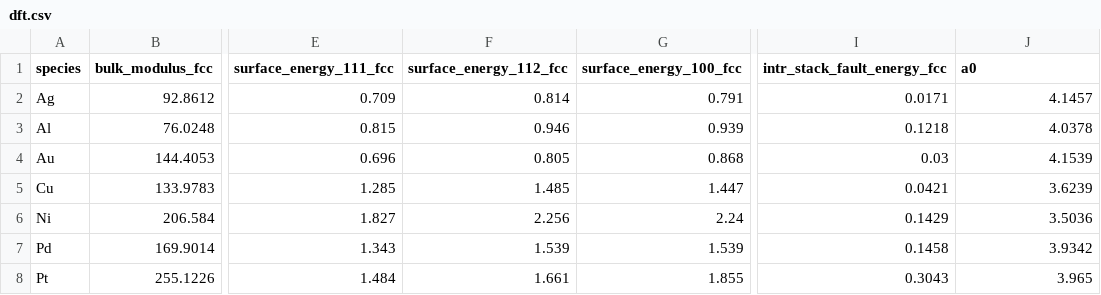
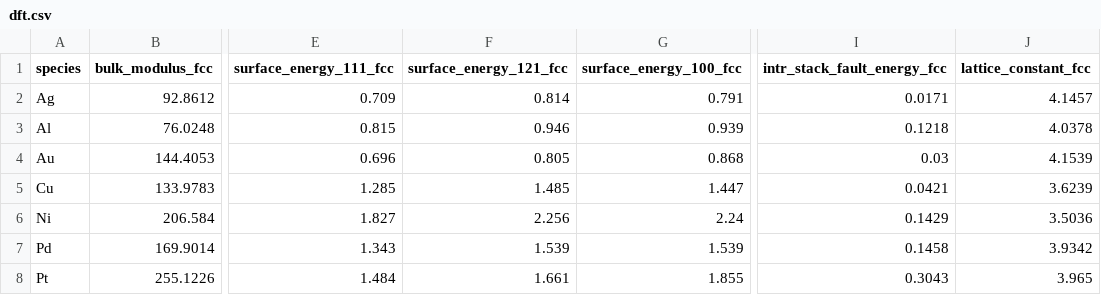
Before and after one commit to bjasperson/strength_covariance, a CSV file: data/dft.csv, drawn as a sheet; only a part is shown, gaps mark what is left out; the diff names each change by its address in the sheet, - before the commit and + after, or states it on an @@ line.

```diff
--- a/data/dft.csv
+++ b/data/dft.csv
-F1: surface_energy_112_fcc
+F1: surface_energy_121_fcc
-J1: a0
+J1: lattice_constant_fcc
```
Also changed, not shown: strength_covariance/data_ays/label_dict.csv, 1 other file.
